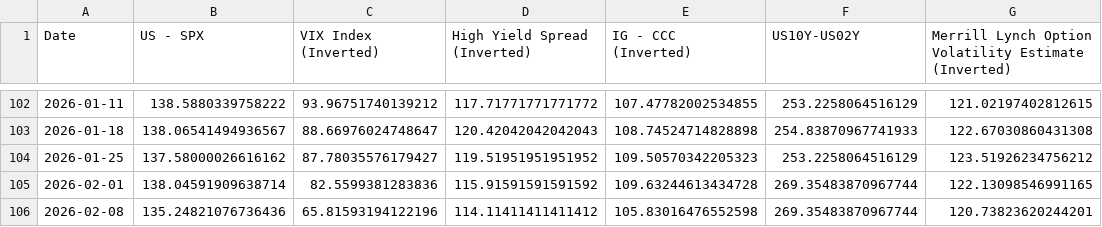
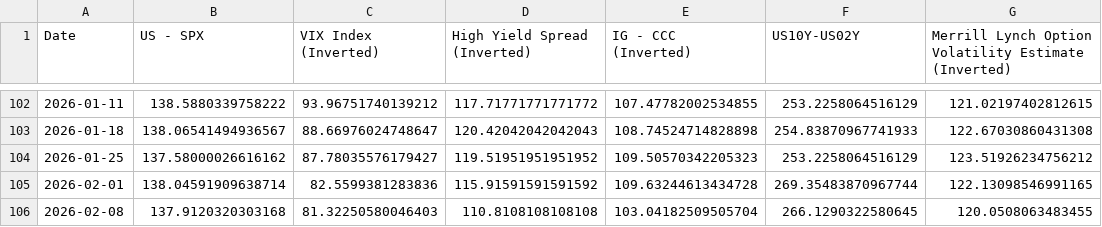
Before and after one commit to WilsonLok1226/datawrapper-csv, a CSV file: Risk premium 2 years.csv, drawn as a sheet; only a part is shown, gaps mark what is left out.

Commit message:
Auto-update CSV with latest sales data

```diff
--- a/Risk premium 2 years.csv
+++ b/Risk premium 2 years.csv
@@ -105,2 +105,2 @@ Date,US - SPX,VIX Index (Inverted),High Yield Spread (Inverted),IG - CCC (Invert
 2026-02-01,138.04591909638714,82.5599381283836,115.91591591591592,109.63244613434728,269.35483870967744,122.13098546991165
-2026-02-08,135.24821076736436,65.81593194122196,114.11411411411412,105.83016476552598,269.35483870967744,120.73823620244201
+2026-02-08,137.9120320303168,81.32250580046403,110.8108108108108,103.04182509505704,266.1290322580645,120.0508063483455
```
